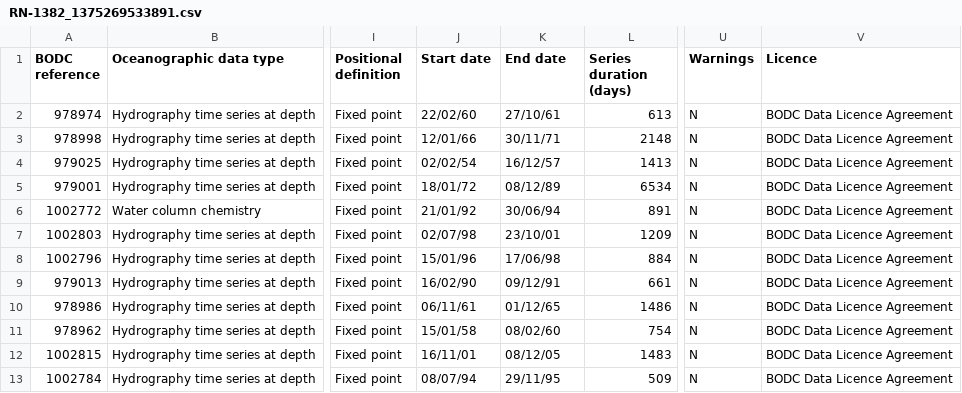
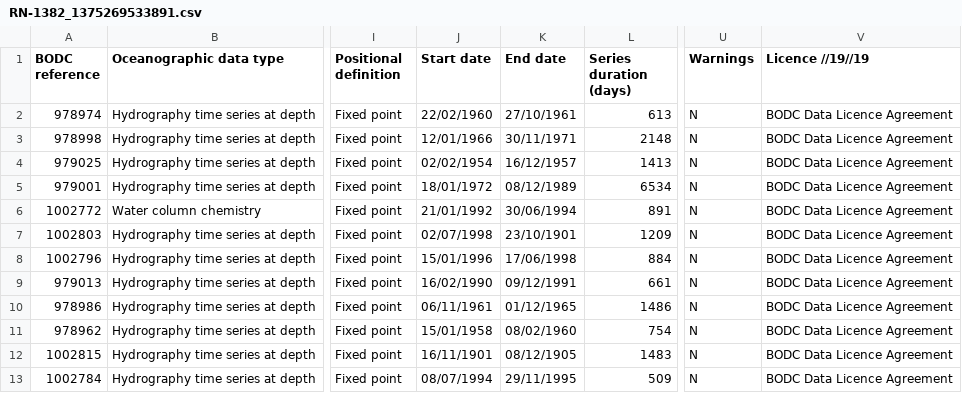
Before and after one commit to pwcazenave/data-processing, a CSV file: BODC/ctd/RN-1382_1375269533891.csv, drawn as a sheet; only a part is shown, gaps mark what is left out; the diff names each change by its address in the sheet, - before the commit and + after, or states it on an @@ line.

```diff
--- a/BODC/ctd/RN-1382_1375269533891.csv
+++ b/BODC/ctd/RN-1382_1375269533891.csv
-V1: Licence
+V1: Licence //19//19
-J2 (Start date): 22/02/60
+J2 (Start date): 22/02/1960
-K2 (End date): 27/10/61
+K2 (End date): 27/10/1961
-J3 (Start date): 12/01/66
+J3 (Start date): 12/01/1966
-K3 (End date): 30/11/71
+K3 (End date): 30/11/1971
-J4 (Start date): 02/02/54
+J4 (Start date): 02/02/1954
-K4 (End date): 16/12/57
+K4 (End date): 16/12/1957
-J5 (Start date): 18/01/72
+J5 (Start date): 18/01/1972
-K5 (End date): 08/12/89
+K5 (End date): 08/12/1989
-J6 (Start date): 21/01/92
+J6 (Start date): 21/01/1992
-K6 (End date): 30/06/94
+K6 (End date): 30/06/1994
-J7 (Start date): 02/07/98
+J7 (Start date): 02/07/1998
-K7 (End date): 23/10/01
+K7 (End date): 23/10/1901
-J8 (Start date): 15/01/96
+J8 (Start date): 15/01/1996
-K8 (End date): 17/06/98
+K8 (End date): 17/06/1998
-J9 (Start date): 16/02/90
+J9 (Start date): 16/02/1990
-K9 (End date): 09/12/91
+K9 (End date): 09/12/1991
-J10 (Start date): 06/11/61
+J10 (Start date): 06/11/1961
-K10 (End date): 01/12/65
+K10 (End date): 01/12/1965
-J11 (Start date): 15/01/58
+J11 (Start date): 15/01/1958
-K11 (End date): 08/02/60
+K11 (End date): 08/02/1960
-J12 (Start date): 16/11/01
+J12 (Start date): 16/11/1901
-K12 (End date): 08/12/05
+K12 (End date): 08/12/1905
-J13 (Start date): 08/07/94
+J13 (Start date): 08/07/1994
-K13 (End date): 29/11/95
+K13 (End date): 29/11/1995
```
Also changed, not shown: BODC/ctd/RN-6033_1372326062972.csv, 6 other files.
